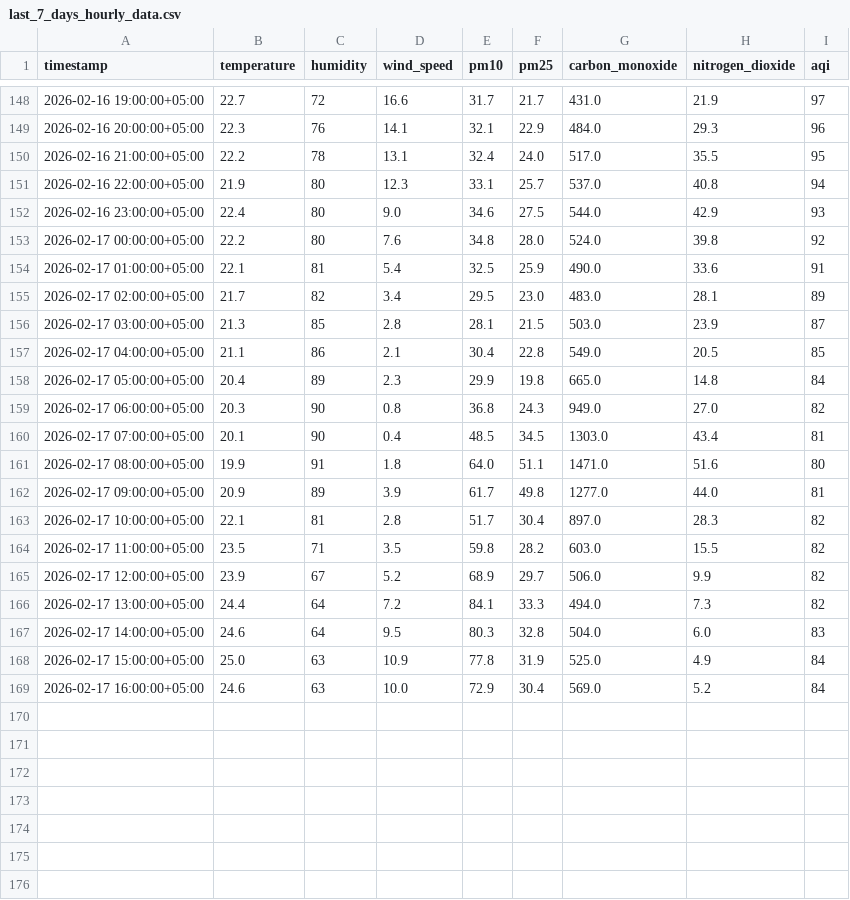
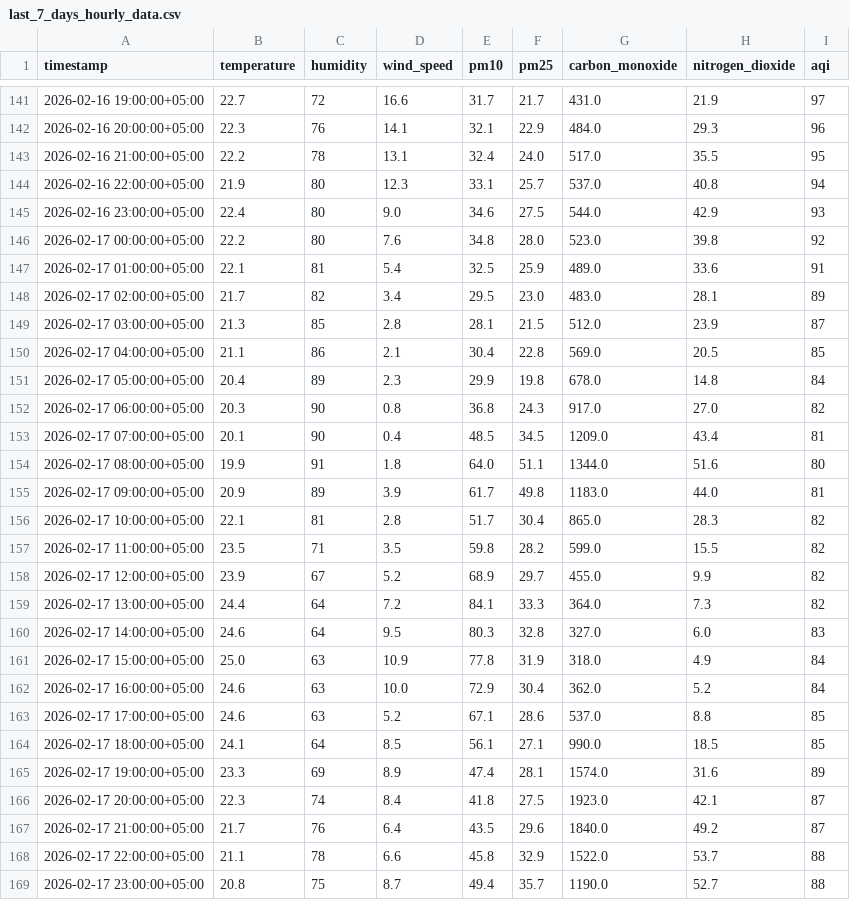
Before and after one commit to Qar-Raz/AQI-Predictor, a CSV file: data/last_7_days_hourly_data.csv, drawn as a sheet; only a part is shown, gaps mark what is left out; the diff covers the shown part only.

```diff
--- a/data/last_7_days_hourly_data.csv
+++ b/data/last_7_days_hourly_data.csv
@@ -152,18 +145,25 @@ timestamp,temperature,humidity,wind_speed,pm10,pm25,carbon_monoxide,nitrogen_dio
 2026-02-16 23:00:00+05:00,22.4,80,9.0,34.6,27.5,544.0,42.9,93
-2026-02-17 00:00:00+05:00,22.2,80,7.6,34.8,28.0,524.0,39.8,92
-2026-02-17 01:00:00+05:00,22.1,81,5.4,32.5,25.9,490.0,33.6,91
+2026-02-17 00:00:00+05:00,22.2,80,7.6,34.8,28.0,523.0,39.8,92
+2026-02-17 01:00:00+05:00,22.1,81,5.4,32.5,25.9,489.0,33.6,91
 2026-02-17 02:00:00+05:00,21.7,82,3.4,29.5,23.0,483.0,28.1,89
-2026-02-17 03:00:00+05:00,21.3,85,2.8,28.1,21.5,503.0,23.9,87
-2026-02-17 04:00:00+05:00,21.1,86,2.1,30.4,22.8,549.0,20.5,85
-2026-02-17 05:00:00+05:00,20.4,89,2.3,29.9,19.8,665.0,14.8,84
-2026-02-17 06:00:00+05:00,20.3,90,0.8,36.8,24.3,949.0,27.0,82
-2026-02-17 07:00:00+05:00,20.1,90,0.4,48.5,34.5,1303.0,43.4,81
-2026-02-17 08:00:00+05:00,19.9,91,1.8,64.0,51.1,1471.0,51.6,80
-2026-02-17 09:00:00+05:00,20.9,89,3.9,61.7,49.8,1277.0,44.0,81
-2026-02-17 10:00:00+05:00,22.1,81,2.8,51.7,30.4,897.0,28.3,82
-2026-02-17 11:00:00+05:00,23.5,71,3.5,59.8,28.2,603.0,15.5,82
-2026-02-17 12:00:00+05:00,23.9,67,5.2,68.9,29.7,506.0,9.9,82
-2026-02-17 13:00:00+05:00,24.4,64,7.2,84.1,33.3,494.0,7.3,82
-2026-02-17 14:00:00+05:00,24.6,64,9.5,80.3,32.8,504.0,6.0,83
-2026-02-17 15:00:00+05:00,25.0,63,10.9,77.8,31.9,525.0,4.9,84
-2026-02-17 16:00:00+05:00,24.6,63,10.0,72.9,30.4,569.0,5.2,84
+2026-02-17 03:00:00+05:00,21.3,85,2.8,28.1,21.5,512.0,23.9,87
+2026-02-17 04:00:00+05:00,21.1,86,2.1,30.4,22.8,569.0,20.5,85
+2026-02-17 05:00:00+05:00,20.4,89,2.3,29.9,19.8,678.0,14.8,84
+2026-02-17 06:00:00+05:00,20.3,90,0.8,36.8,24.3,917.0,27.0,82
+2026-02-17 07:00:00+05:00,20.1,90,0.4,48.5,34.5,1209.0,43.4,81
+2026-02-17 08:00:00+05:00,19.9,91,1.8,64.0,51.1,1344.0,51.6,80
+2026-02-17 09:00:00+05:00,20.9,89,3.9,61.7,49.8,1183.0,44.0,81
+2026-02-17 10:00:00+05:00,22.1,81,2.8,51.7,30.4,865.0,28.3,82
+2026-02-17 11:00:00+05:00,23.5,71,3.5,59.8,28.2,599.0,15.5,82
+2026-02-17 12:00:00+05:00,23.9,67,5.2,68.9,29.7,455.0,9.9,82
+2026-02-17 13:00:00+05:00,24.4,64,7.2,84.1,33.3,364.0,7.3,82
+2026-02-17 14:00:00+05:00,24.6,64,9.5,80.3,32.8,327.0,6.0,83
+2026-02-17 15:00:00+05:00,25.0,63,10.9,77.8,31.9,318.0,4.9,84
+2026-02-17 16:00:00+05:00,24.6,63,10.0,72.9,30.4,362.0,5.2,84
+2026-02-17 17:00:00+05:00,24.6,63,5.2,67.1,28.6,537.0,8.8,85
+2026-02-17 18:00:00+05:00,24.1,64,8.5,56.1,27.1,990.0,18.5,85
+2026-02-17 19:00:00+05:00,23.3,69,8.9,47.4,28.1,1574.0,31.6,89
+2026-02-17 20:00:00+05:00,22.3,74,8.4,41.8,27.5,1923.0,42.1,87
+2026-02-17 21:00:00+05:00,21.7,76,6.4,43.5,29.6,1840.0,49.2,87
+2026-02-17 22:00:00+05:00,21.1,78,6.6,45.8,32.9,1522.0,53.7,88
+2026-02-17 23:00:00+05:00,20.8,75,8.7,49.4,35.7,1190.0,52.7,88
```
Also changed, not shown: 7 removed rows elsewhere in this file, data/karachi_daily_data_5_years.csv, data/last_7_days_daily_data.csv.
